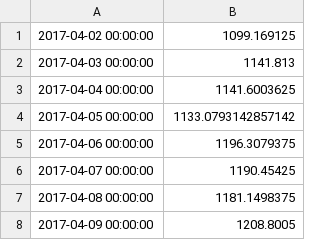
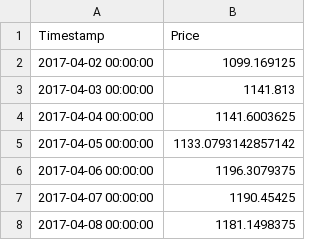
Before and after one commit to makena-yvonne/Countdown, a CSV file: Data/btc-market-price.csv, drawn as a sheet; only a part is shown; the shorter side is filled out with more unchanged rows.

Commit message:
Update btc-market-price.csv

```diff
--- a/Data/btc-market-price.csv
+++ b/Data/btc-market-price.csv
@@ -1 +1,2 @@
+Timestamp, Price
 2017-04-02 00:00:00,1099.169125
```
